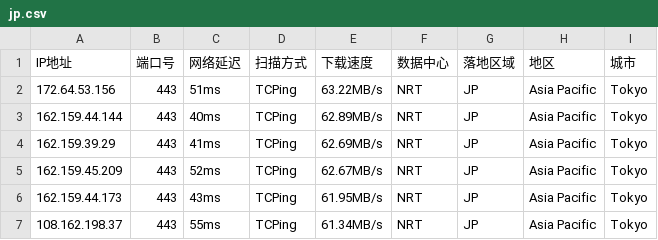
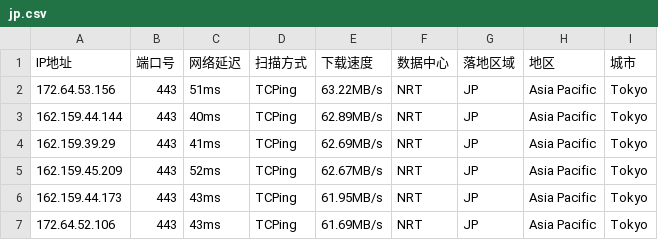
Before and after one commit to arbulin/auto-checkin, a CSV file: results/jp.csv, drawn as a sheet.

Commit message:
cfdata:Japan_NRT lim6 dresults/jp.csv

```diff
--- a/results/jp.csv
+++ b/results/jp.csv
@@ -6,2 +6,2 @@ IP地址,端口号,网络延迟,扫描方式,下载速度,数据中心,落地区
 162.159.44.173,443,43ms,TCPing,61.95MB/s,NRT,JP,Asia Pacific,Tokyo
-108.162.198.37,443,55ms,TCPing,61.34MB/s,NRT,JP,Asia Pacific,Tokyo
+172.64.52.106,443,43ms,TCPing,61.69MB/s,NRT,JP,Asia Pacific,Tokyo
```
